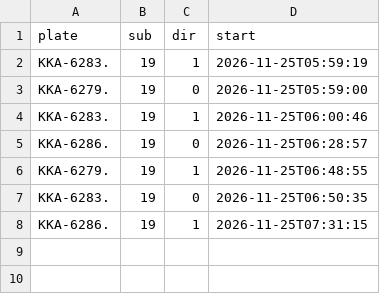
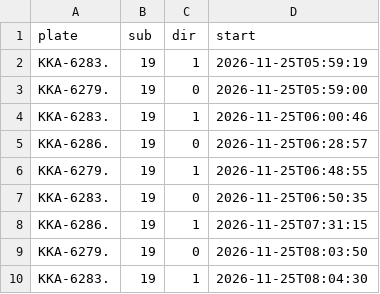
Before and after one commit to andrewwangarchnycu/Schematic-Transit-Taichung, a CSV file: departures/2026-11-25/19.csv, drawn as a sheet; the diff names each change by its address in the sheet, - before the commit and + after, or states it on an @@ line.

```diff
--- a/departures/2026-11-25/19.csv
+++ b/departures/2026-11-25/19.csv
+row 9: KKA-6279. | 19 | 0 | 2026-11-25T08:03:50
+row 10: KKA-6283. | 19 | 1 | 2026-11-25T08:04:30
```
Also changed, not shown: departures/2026-11-25/35.csv, departures/2026-11-25/51.csv, 2 other files.
